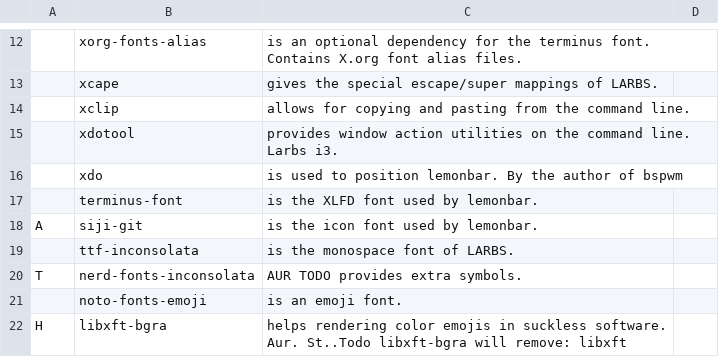
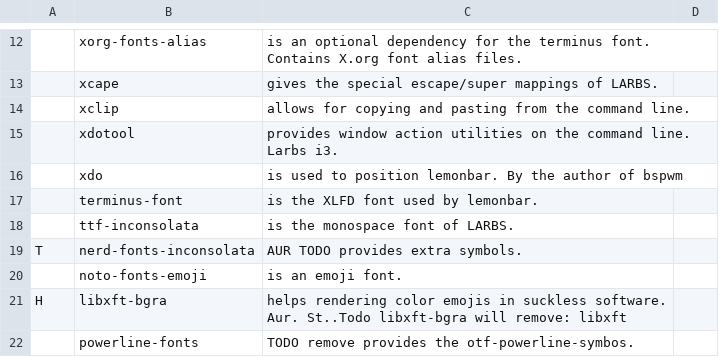
Before and after one commit to abeldekat/dotfiles, a CSV file: stow-always-base/.config/pkglist/progs.csv, drawn as a sheet; only a part is shown, gaps mark what is left out; the shorter side is filled out with more unchanged rows; the diff names each change by its address in the sheet, - before the commit and + after, or states it on an @@ line.

Commit message:
Removed siji breaks on xorg-font-utils which is removed

```diff
--- a/stow-always-base/.config/pkglist/progs.csv
+++ b/stow-always-base/.config/pkglist/progs.csv
-row 18: A | siji-git | is the icon font used by lemonbar.
```
